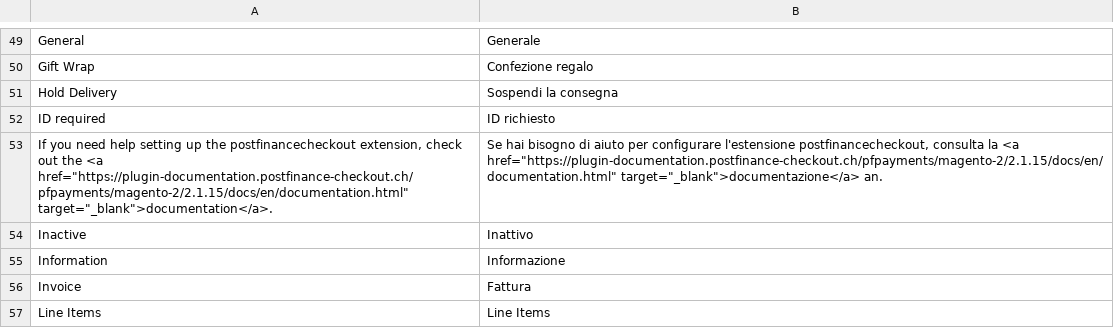
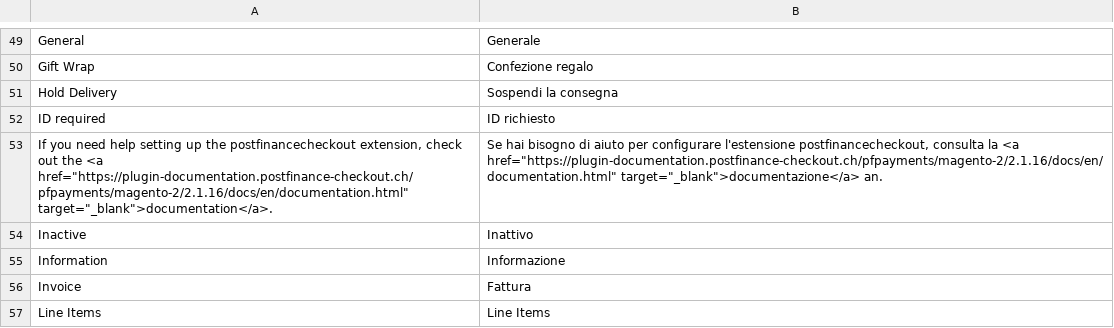
Before and after one commit to pfpayments/magento-2, a CSV file: i18n/it_CH.csv, drawn as a sheet; only a part is shown, gaps mark what is left out.

```diff
--- a/i18n/it_CH.csv
+++ b/i18n/it_CH.csv
@@ -52,3 +52,3 @@
 "ID required","ID richiesto"
-"If you need help setting up the postfinancecheckout extension, check out the <a href=""https://plugin-documentation.postfinance-checkout.ch/pfpayments/magento-2/2.1.15/docs/en/documentation.html"" target=""_blank"">documentation</a>.","Se hai bisogno di aiuto per configurare l'estensione postfinancecheckout, consulta la <a href=""https://plugin-documentation.postfinance-checkout.ch/pfpayments/magento-2/2.1.15/docs/en/documentation.html"" target=""_blank"">documentazione</a> an."
+"If you need help setting up the postfinancecheckout extension, check out the <a href=""https://plugin-documentation.postfinance-checkout.ch/pfpayments/magento-2/2.1.16/docs/en/documentation.html"" target=""_blank"">documentation</a>.","Se hai bisogno di aiuto per configurare l'estensione postfinancecheckout, consulta la <a href=""https://plugin-documentation.postfinance-checkout.ch/pfpayments/magento-2/2.1.16/docs/en/documentation.html"" target=""_blank"">documentazione</a> an."
 "Inactive","Inattivo"
```
Also changed, not shown: i18n/de_DE.csv, i18n/en_US.csv, 10 other files.
